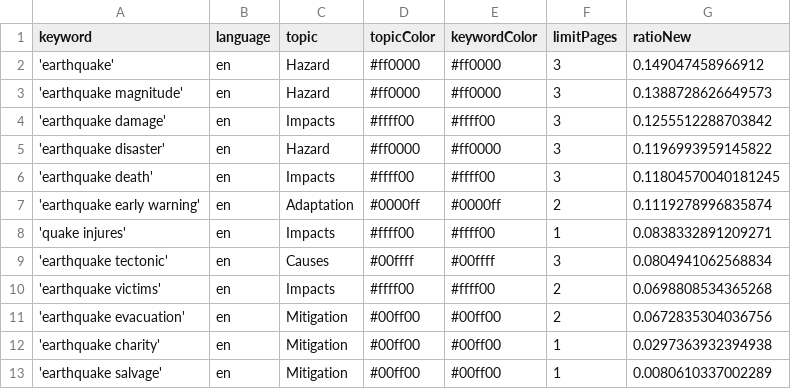
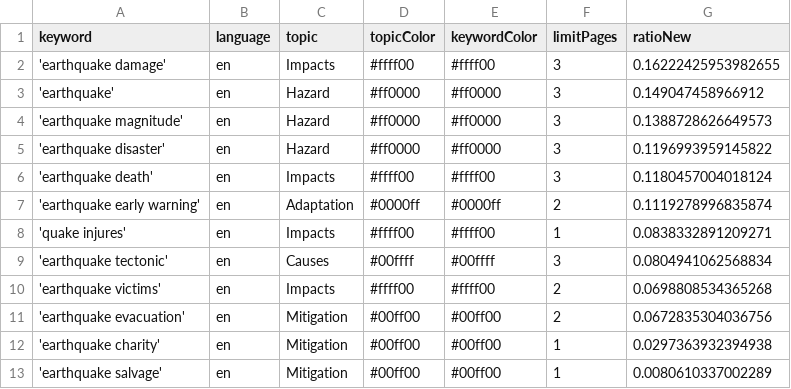
Before and after one commit to tg-news/EarthquakeIsComing, a CSV file: keywords.csv, drawn as a sheet.

```diff
--- a/keywords.csv
+++ b/keywords.csv
@@ -1,7 +1,7 @@
 keyword,language,topic,topicColor,keywordColor,limitPages,ratioNew
+'earthquake damage',en,Impacts,#ffff00,#ffff00,3,0.16222425953982655
 'earthquake',en,Hazard,#ff0000,#ff0000,3,0.149047458966912
 'earthquake magnitude',en,Hazard,#ff0000,#ff0000,3,0.1388728626649573
-'earthquake damage',en,Impacts,#ffff00,#ffff00,3,0.1255512288703842
 'earthquake disaster',en,Hazard,#ff0000,#ff0000,3,0.1196993959145822
-'earthquake death',en,Impacts,#ffff00,#ffff00,3,0.11804570040181245
+'earthquake death',en,Impacts,#ffff00,#ffff00,3,0.1180457004018124
 'earthquake early warning',en,Adaptation,#0000ff,#0000ff,2,0.1119278996835874
```
Also changed, not shown: 1 other file.
